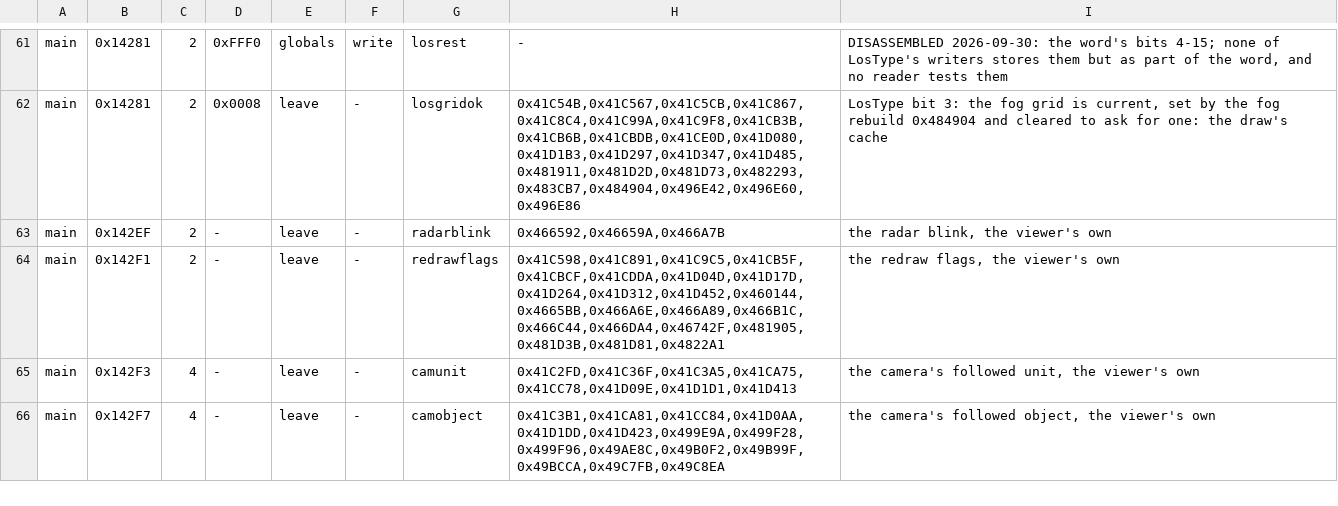
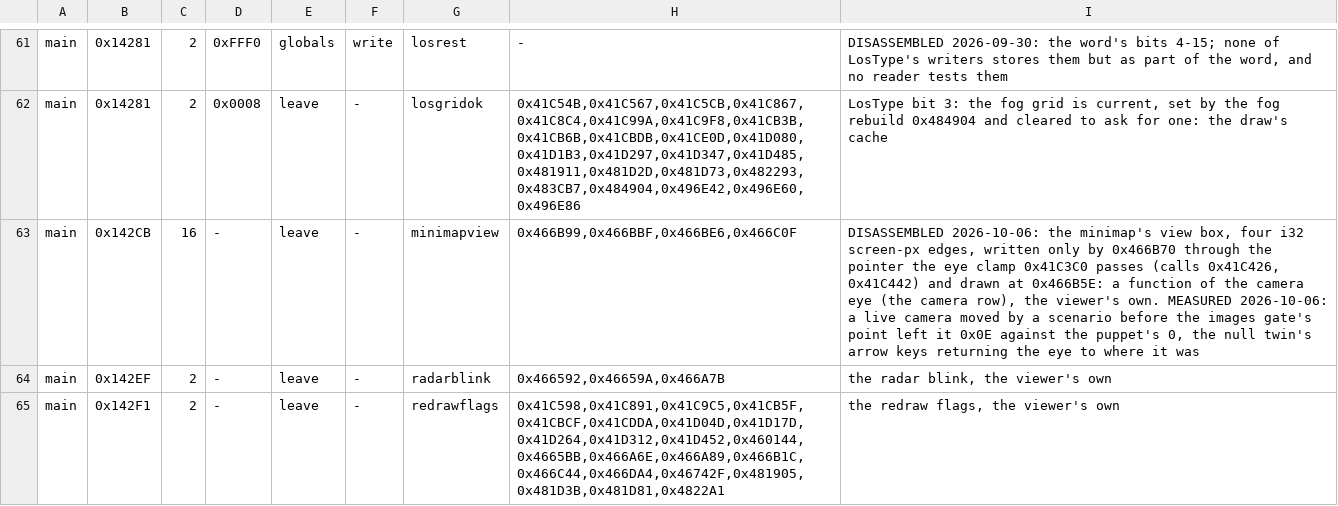
Before and after one commit to Code-Herder/ta-impure-patch, a TSV file: tagpu/ddraw/replay-globals.tsv, drawn as a sheet; only a part is shown, gaps mark what is left out; the shorter side is filled out with more unchanged rows.

```diff
--- a/tagpu/ddraw/replay-globals.tsv
+++ b/tagpu/ddraw/replay-globals.tsv
@@ -62,2 +62,3 @@ main	0x14281	2	0xFFF0	globals	write	losrest	-	DISASSEMBLED 2026-09-30: the word'
 main	0x14281	2	0x0008	leave	-	losgridok	0x41C54B,0x41C567,0x41C5CB,0x41C867,0x41C8C4,0x41C99A,0x41C9F8,0x41CB3B,0x41CB6B,0x41CBDB,0x41CE0D,0x41D080,0x41D1B3,0x41D297,0x41D347,0x41D485,0x481911,0x481D2D,0x481D73,0x482293,0x483CB7,0x484904,0x496E42,0x496E60,0x496E86	LosType bit 3: the fog grid is current, set by the fog rebuild 0x484904 and cleared to ask for one: the draw's cache
+main	0x142CB	16	-	leave	-	minimapview	0x466B99,0x466BBF,0x466BE6,0x466C0F	DISASSEMBLED 2026-10-06: the minimap's view box, four i32 screen-px edges, written only by 0x466B70 through the pointer the eye clamp 0x41C3C0 passes (calls 0x41C426, 0x41C442) and drawn at 0x466B5E: a function of the camera eye (the camera row), the viewer's own. MEASURED 2026-10-06: a live camera moved by a scenario before the images gate's point left it 0x0E against the puppet's 0, the null twin's arrow keys returning the eye to where it was
 main	0x142EF	2	-	leave	-	radarblink	0x466592,0x46659A,0x466A7B	the radar blink, the viewer's own
```
Also changed, not shown: 3 other files.
